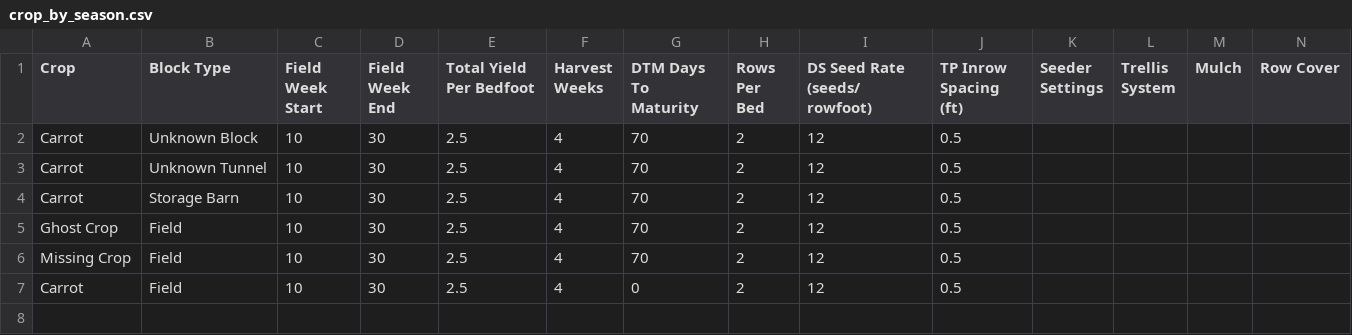
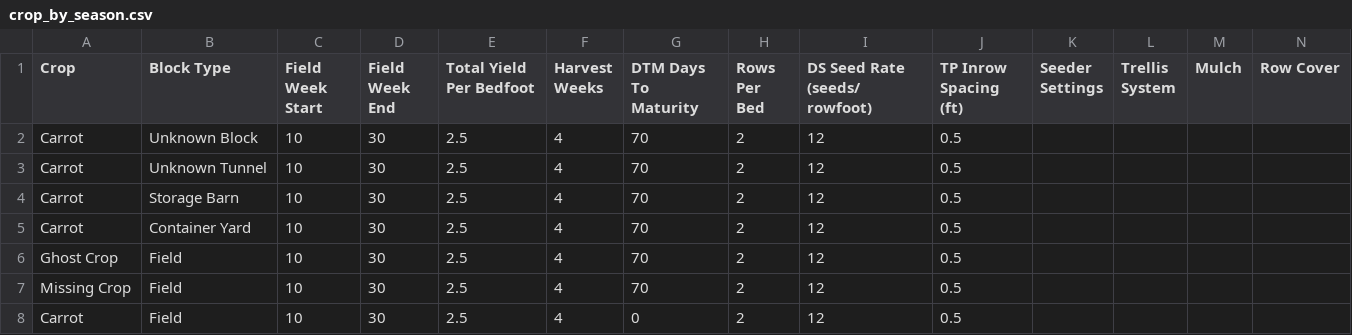
Before and after one commit to MrAllatta/farm, a CSV file: data/import_fixtures/mismatch/crop_by_season.csv, drawn as a sheet; only a part is shown; rows hold the shown columns only; the diff names each change by its address in the sheet, - before the commit and + after, or states it on an @@ line.

```diff
--- a/data/import_fixtures/mismatch/crop_by_season.csv
+++ b/data/import_fixtures/mismatch/crop_by_season.csv
+row 5: Carrot | Container Yard | 10 | 30 | 2.5 | 4 | 70 | 2 | 12 | 0.5
```
Also changed, not shown: data/import_fixtures/mismatch/year_2021/plantings.csv, 9 other files.
